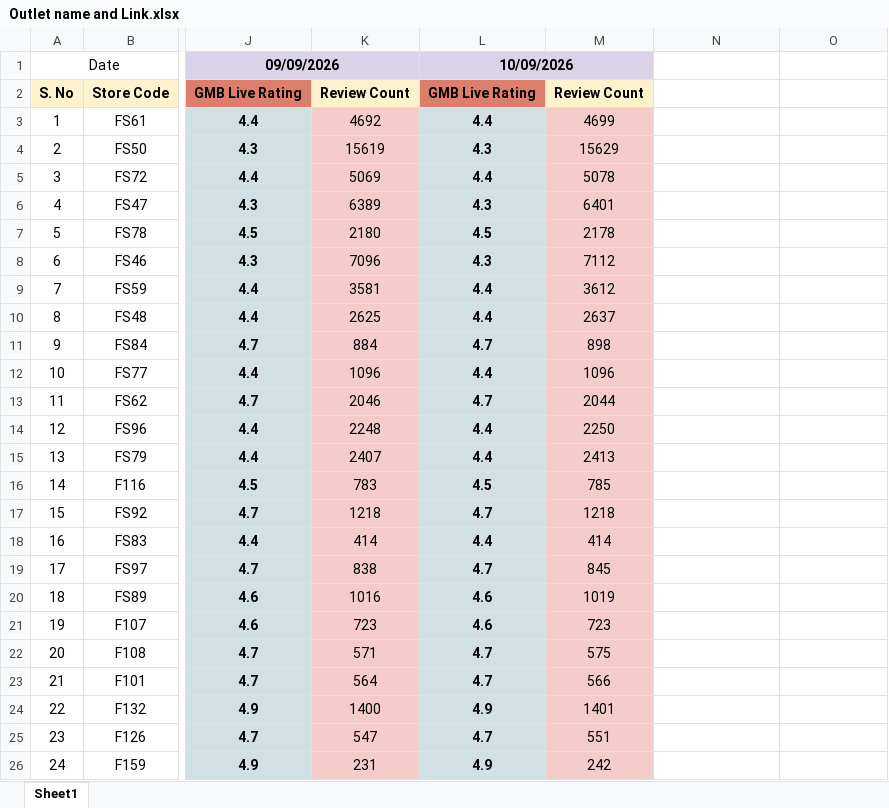
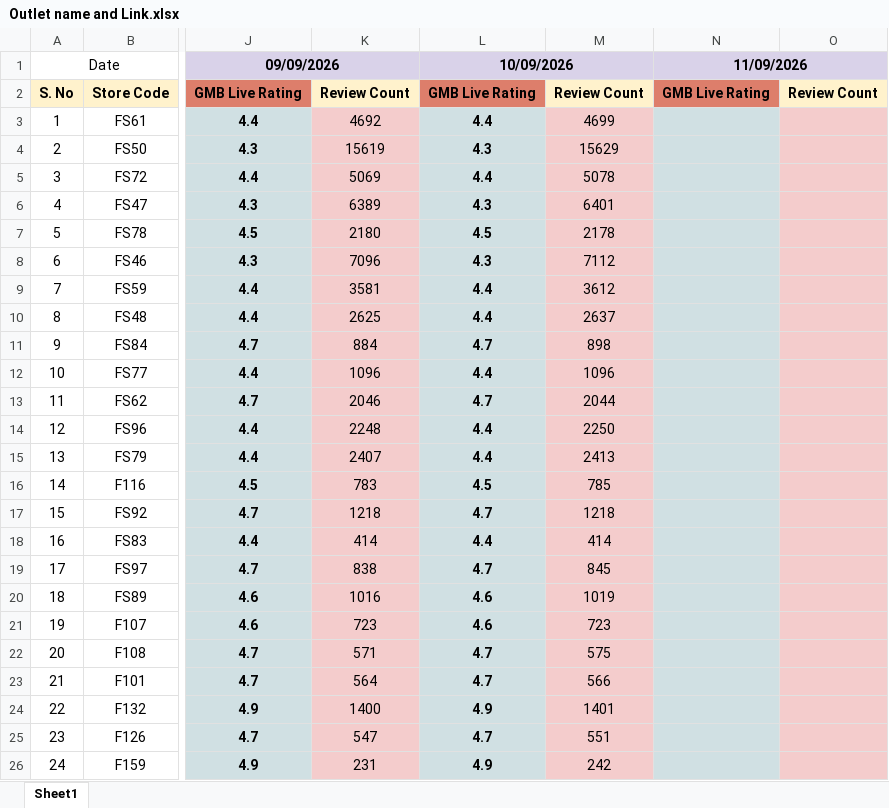
Before and after one commit to bikanervalap61/rating, an Excel workbook: Outlet name and Link.xlsx, sheet Sheet1, drawn as a sheet; only a part is shown, gaps mark what is left out; values as stored, in another font and other column widths than the file's, no borders; the diff names each change by its address in the sheet, - before the commit and + after, or states it on an @@ line.

```diff
--- a/Outlet name and Link.xlsx (sheet Sheet1)
+++ b/Outlet name and Link.xlsx (sheet Sheet1)
-N1: (empty)
+N1: 11/09/2026
-N1 fill: none
+N1 fill: #D9D2E9
+N1:O1 merged
-N2: (empty)
+N2: GMB Live Rating
-N2 fill: none
+N2 fill: #DD7E6B
-O2: (empty)
+O2: Review Count
-O2 fill: none
+O2 fill: #FFF2CC
-N3:N26 fill: none
+N3:N26 fill: #D0E0E3
-O3:O26 fill: none
+O3:O26 fill: #F4CCCC
```
